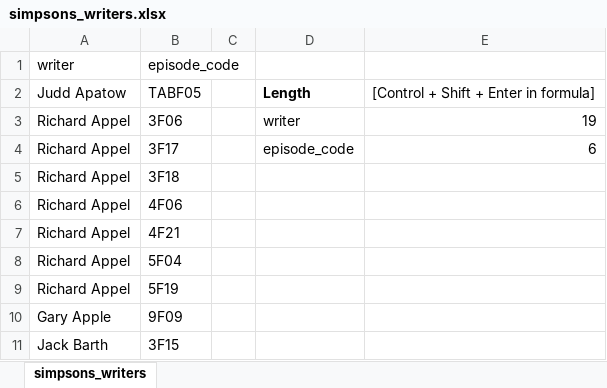
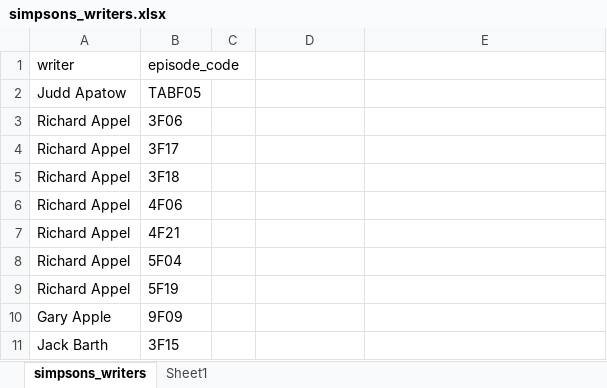
Before and after one commit to hackmods/The-Simpsons-SQL, an Excel workbook: Excel/simpsons_writers.xlsx, sheet simpsons_writers, drawn as a sheet; only a part is shown; values as stored, in another font and other column widths than the file's, no borders; table styles not drawn; the diff names each change by its address in the sheet, - before the commit and + after, or states it on an @@ line.

```diff
--- a/Excel/simpsons_writers.xlsx (sheet simpsons_writers)
+++ b/Excel/simpsons_writers.xlsx (sheet simpsons_writers)
+sheet tab: Sheet1
-D2: Length
+D2: (empty)
-E2: [Control + Shift + Enter in formula]
+E2: (empty)
-D3: writer
+D3: (empty)
-E3: 19
+E3: (empty)
-D4: episode_code
+D4: (empty)
-E4: 6
+E4: (empty)
```
Also changed, not shown: Excel/simpsons_episodes.xlsx, Excel/simpsons_guest_stars.xlsx, 4 other files.
